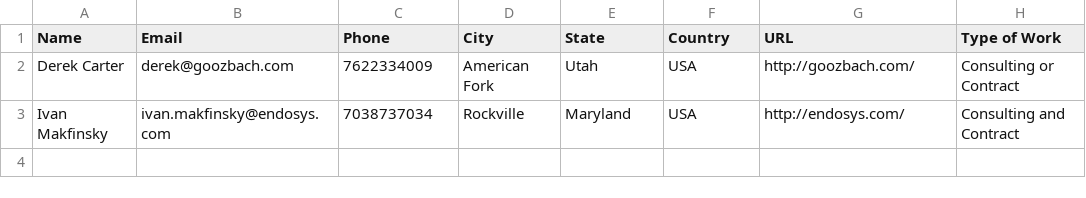
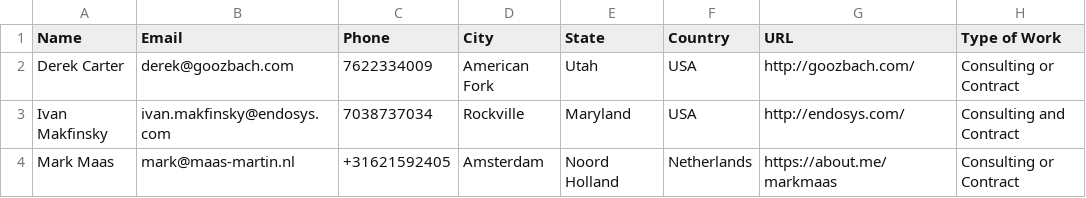
Before and after one commit to goozbach/ansible-LFW, a CSV file: list.csv, drawn as a sheet.

Commit message:
Update list.csv (#5)

```diff
--- a/list.csv
+++ b/list.csv
@@ -3 +3,2 @@
 "Ivan Makfinsky","ivan.makfinsky@endosys.com","7038737034","Rockville","Maryland","USA","http://endosys.com/","Consulting and Contract"
+"Mark Maas","mark@maas-martin.nl","+31621592405","Amsterdam","Noord Holland","Netherlands","https://about.me/markmaas","Consulting or Contract"
```
